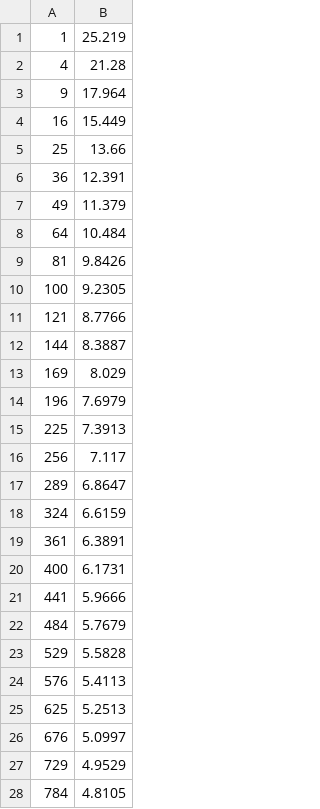
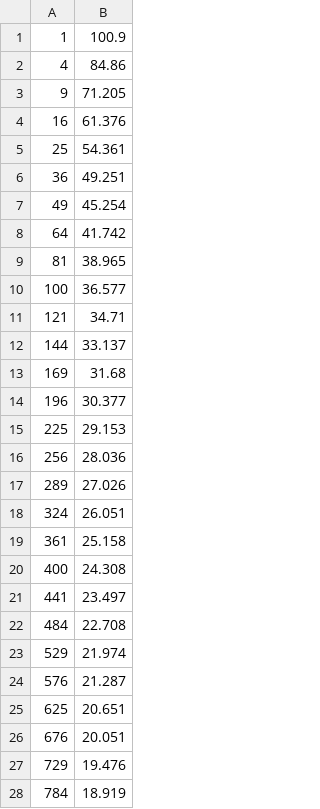
Before and after one commit to Esenin/bs_diploma, a CSV file: csv/rmse_coef_in_use_real-img.csv, drawn as a sheet; only a part is shown; the diff covers the shown part only.

Commit message:
coef_rtv_res was scaled

```diff
--- a/csv/rmse_coef_in_use_real-img.csv
+++ b/csv/rmse_coef_in_use_real-img.csv
@@ -1,28 +1,28 @@
-1,25.219
-4,21.28
-9,17.964
-16,15.449
-25,13.66
-36,12.391
-49,11.379
-64,10.484
-81,9.8426
-100,9.2305
-121,8.7766
-144,8.3887
-169,8.029
-196,7.6979
-225,7.3913
-256,7.117
-289,6.8647
-324,6.6159
-361,6.3891
-400,6.1731
-441,5.9666
-484,5.7679
-529,5.5828
-576,5.4113
-625,5.2513
-676,5.0997
-729,4.9529
-784,4.8105
+1,100.9
+4,84.86
+9,71.205
+16,61.376
+25,54.361
+36,49.251
+49,45.254
+64,41.742
+81,38.965
+100,36.577
+121,34.71
+144,33.137
+169,31.68
+196,30.377
+225,29.153
+256,28.036
+289,27.026
+324,26.051
+361,25.158
+400,24.308
+441,23.497
+484,22.708
+529,21.974
+576,21.287
+625,20.651
+676,20.051
+729,19.476
+784,18.919
```
Also changed, not shown: 12 edited cells elsewhere in this file, 1 other file.
